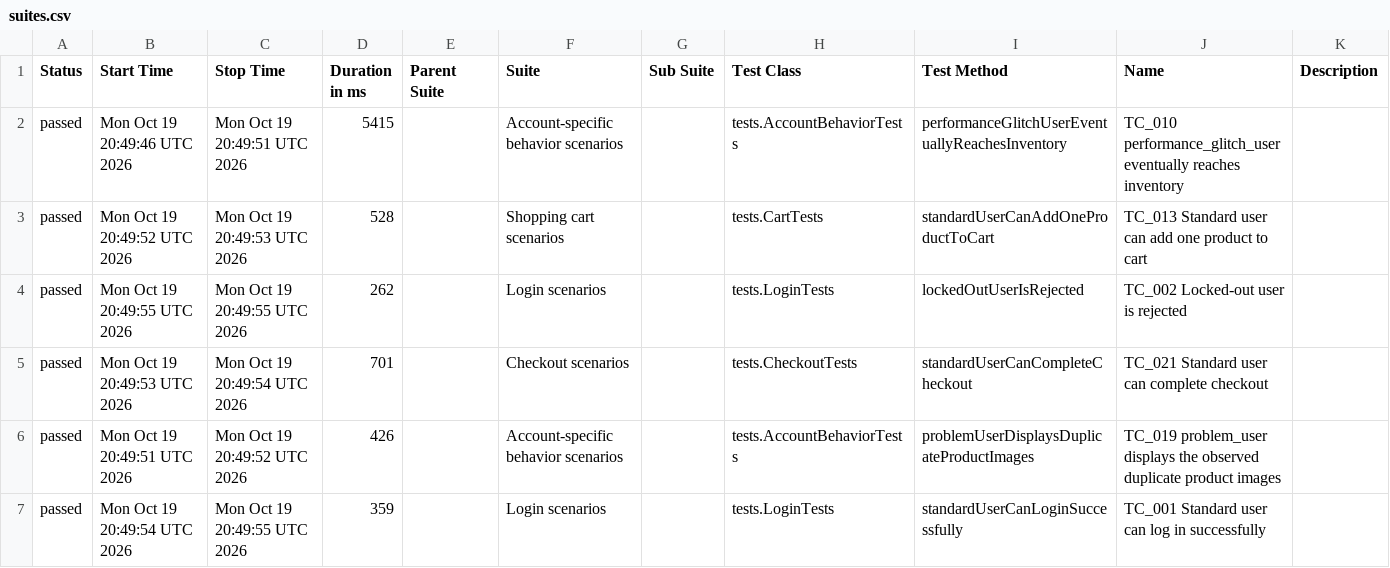
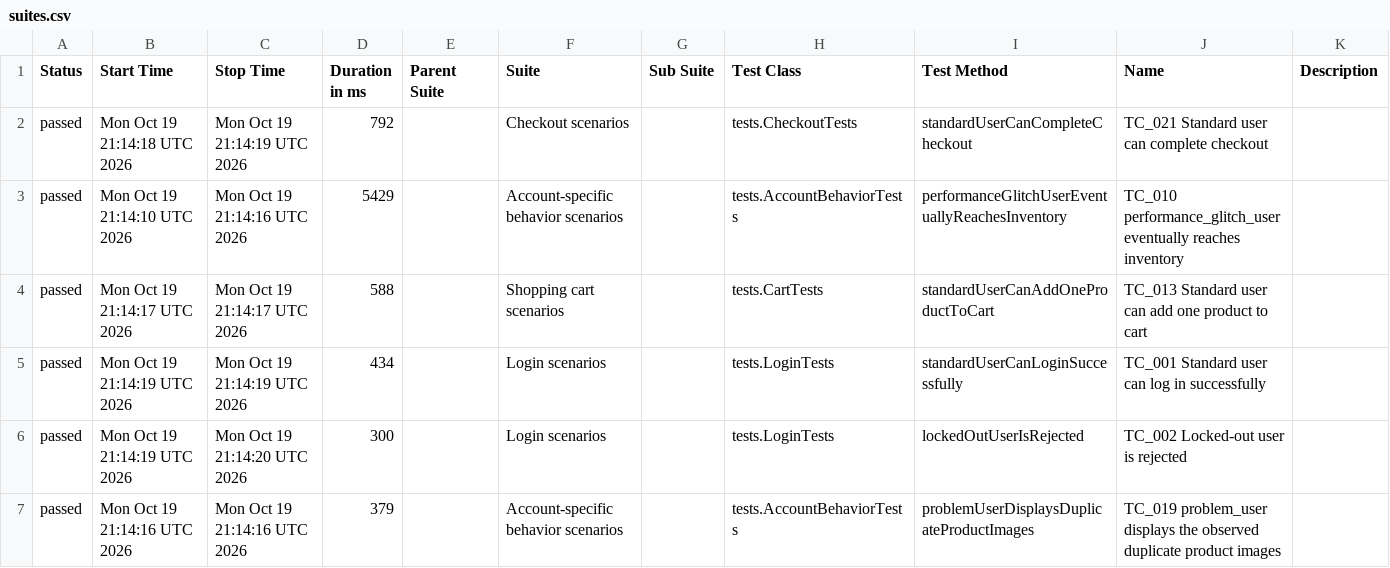
Before and after one commit to PrameyudaS/playwright-java-saucedemo-automation, a CSV file: ui-report/data/suites.csv, drawn as a sheet.

```diff
--- a/ui-report/data/suites.csv
+++ b/ui-report/data/suites.csv
@@ -1,7 +1,7 @@
 "Status","Start Time","Stop Time","Duration in ms","Parent Suite","Suite","Sub Suite","Test Class","Test Method","Name","Description"
-"passed","Mon Oct 19 20:49:46 UTC 2026","Mon Oct 19 20:49:51 UTC 2026","5415","","Account-specific behavior scenarios","","tests.AccountBehaviorTests","performanceGlitchUserEventuallyReachesInventory","TC_010 performance_glitch_user eventually reaches inventory",""
-"passed","Mon Oct 19 20:49:52 UTC 2026","Mon Oct 19 20:49:53 UTC 2026","528","","Shopping cart scenarios","","tests.CartTests","standardUserCanAddOneProductToCart","TC_013 Standard user can add one product to cart",""
-"passed","Mon Oct 19 20:49:55 UTC 2026","Mon Oct 19 20:49:55 UTC 2026","262","","Login scenarios","","tests.LoginTests","lockedOutUserIsRejected","TC_002 Locked-out user is rejected",""
-"passed","Mon Oct 19 20:49:53 UTC 2026","Mon Oct 19 20:49:54 UTC 2026","701","","Checkout scenarios","","tests.CheckoutTests","standardUserCanCompleteCheckout","TC_021 Standard user can complete checkout",""
-"passed","Mon Oct 19 20:49:51 UTC 2026","Mon Oct 19 20:49:52 UTC 2026","426","","Account-specific behavior scenarios","","tests.AccountBehaviorTests","problemUserDisplaysDuplicateProductImages","TC_019 problem_user displays the observed duplicate product images",""
-"passed","Mon Oct 19 20:49:54 UTC 2026","Mon Oct 19 20:49:55 UTC 2026","359","","Login scenarios","","tests.LoginTests","standardUserCanLoginSuccessfully","TC_001 Standard user can log in successfully",""
+"passed","Mon Oct 19 21:14:18 UTC 2026","Mon Oct 19 21:14:19 UTC 2026","792","","Checkout scenarios","","tests.CheckoutTests","standardUserCanCompleteCheckout","TC_021 Standard user can complete checkout",""
+"passed","Mon Oct 19 21:14:10 UTC 2026","Mon Oct 19 21:14:16 UTC 2026","5429","","Account-specific behavior scenarios","","tests.AccountBehaviorTests","performanceGlitchUserEventuallyReachesInventory","TC_010 performance_glitch_user eventually reaches inventory",""
+"passed","Mon Oct 19 21:14:17 UTC 2026","Mon Oct 19 21:14:17 UTC 2026","588","","Shopping cart scenarios","","tests.CartTests","standardUserCanAddOneProductToCart","TC_013 Standard user can add one product to cart",""
+"passed","Mon Oct 19 21:14:19 UTC 2026","Mon Oct 19 21:14:19 UTC 2026","434","","Login scenarios","","tests.LoginTests","standardUserCanLoginSuccessfully","TC_001 Standard user can log in successfully",""
+"passed","Mon Oct 19 21:14:19 UTC 2026","Mon Oct 19 21:14:20 UTC 2026","300","","Login scenarios","","tests.LoginTests","lockedOutUserIsRejected","TC_002 Locked-out user is rejected",""
+"passed","Mon Oct 19 21:14:16 UTC 2026","Mon Oct 19 21:14:16 UTC 2026","379","","Account-specific behavior scenarios","","tests.AccountBehaviorTests","problemUserDisplaysDuplicateProductImages","TC_019 problem_user displays the observed duplicate product images",""
```
Also changed, not shown: api-report/data/suites.csv, 58 other files.
